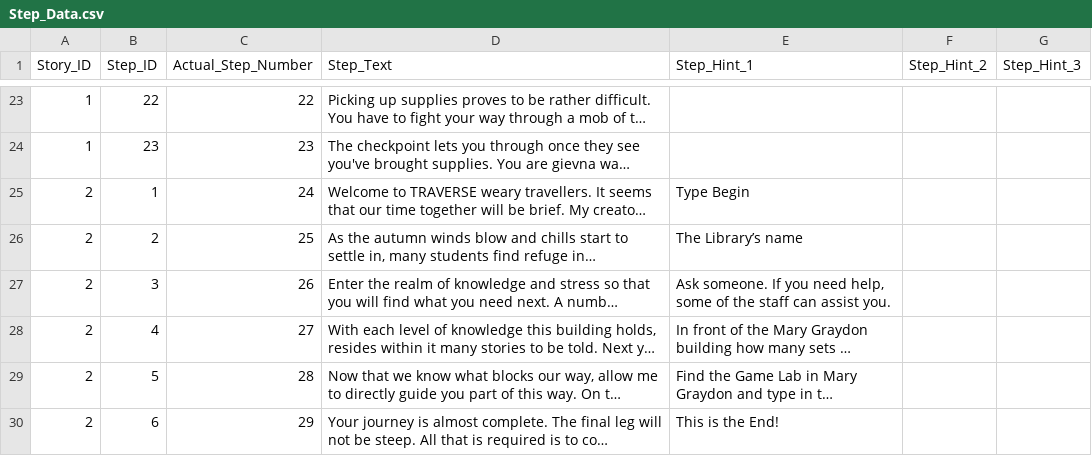
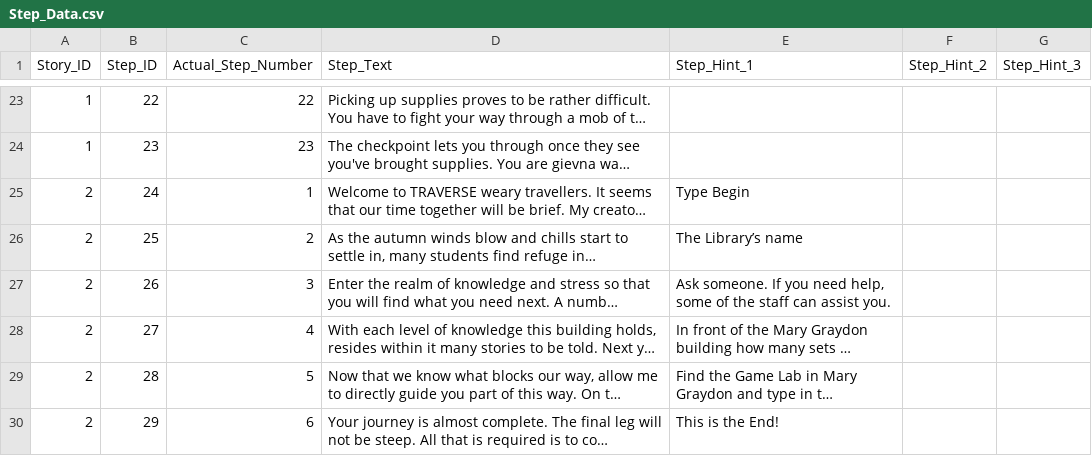
Before and after one commit to Alma-Sanchez/Traverse, a CSV file: BackEndSkeleton/csv_file/Step_Data.csv, drawn as a sheet; only a part is shown, gaps mark what is left out; long unchanged cells end in …; the diff names each change by its address in the sheet, - before the commit and + after, or states it on an @@ line.

```diff
--- a/BackEndSkeleton/csv_file/Step_Data.csv
+++ b/BackEndSkeleton/csv_file/Step_Data.csv
-B25 (Step_ID): 1
+B25 (Step_ID): 24
-C25 (Actual_Step_Number): 24
+C25 (Actual_Step_Number): 1
-B26 (Step_ID): 2
+B26 (Step_ID): 25
-C26 (Actual_Step_Number): 25
+C26 (Actual_Step_Number): 2
-B27 (Step_ID): 3
+B27 (Step_ID): 26
-C27 (Actual_Step_Number): 26
+C27 (Actual_Step_Number): 3
-B28 (Step_ID): 4
+B28 (Step_ID): 27
-C28 (Actual_Step_Number): 27
+C28 (Actual_Step_Number): 4
-B29 (Step_ID): 5
+B29 (Step_ID): 28
-C29 (Actual_Step_Number): 28
+C29 (Actual_Step_Number): 5
-B30 (Step_ID): 6
+B30 (Step_ID): 29
-C30 (Actual_Step_Number): 29
+C30 (Actual_Step_Number): 6
```
Also changed, not shown: BackEndSkeleton/csv_file/Step_Transition_Data.csv, 2 other files.
